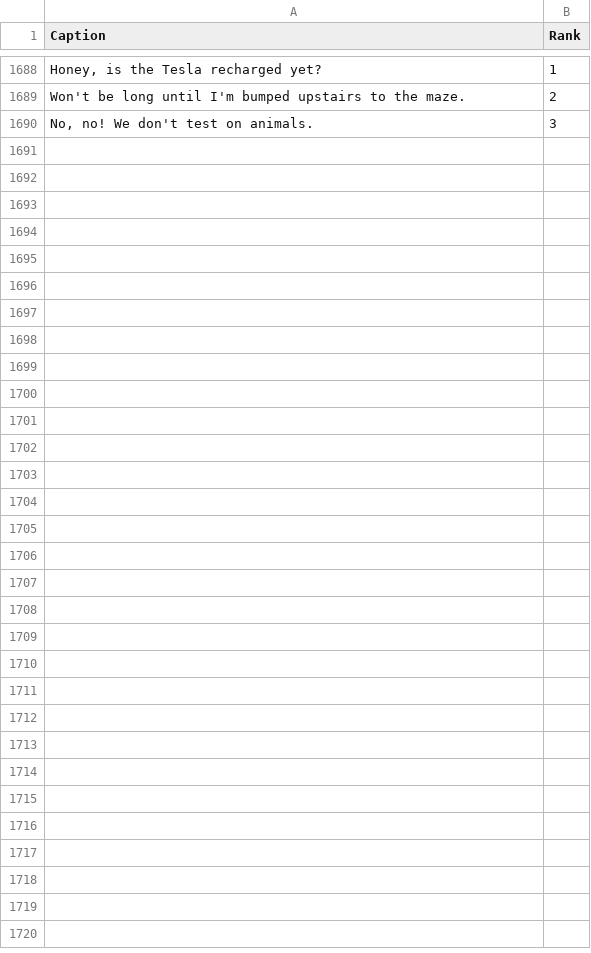
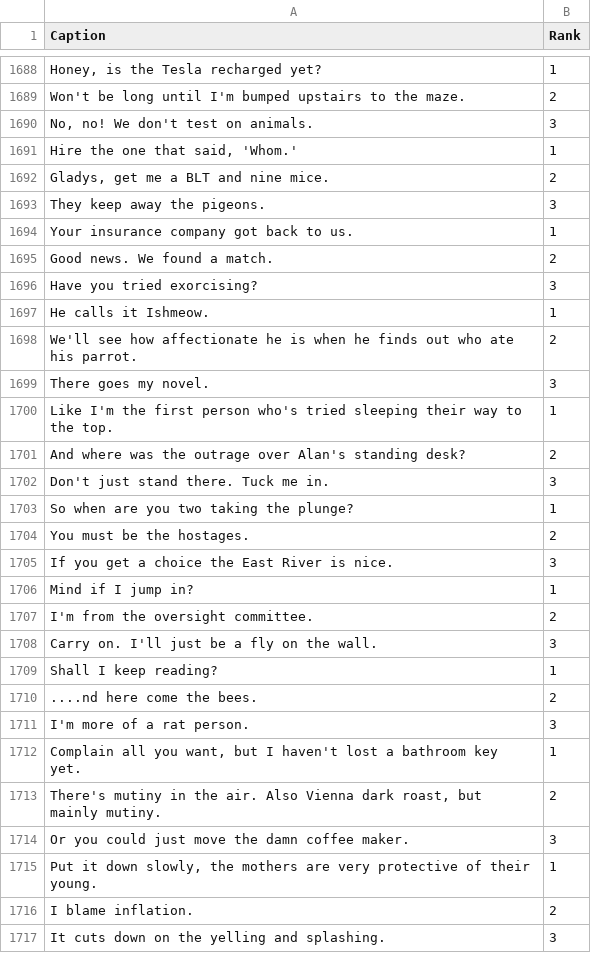
Before and after one commit to ngbb/nycc, a CSV file: data/contestcaptions.csv, drawn as a sheet; only a part is shown, gaps mark what is left out.

```diff
--- a/data/contestcaptions.csv
+++ b/data/contestcaptions.csv
@@ -1690 +1690,28 @@ Won't be long until I'm bumped upstairs to the maze.,2
 "No, no! We don't test on animals.",3
+"Hire the one that said, 'Whom.'",1
+"Gladys, get me a BLT and nine mice.",2
+They keep away the pigeons.,3
+Your insurance company got back to us.,1
+Good news. We found a match.,2
+Have you tried exorcising?,3
+He calls it Ishmeow.,1
+We'll see how affectionate he is when he finds out who ate his parrot.,2
+There goes my novel.,3
+Like I'm the first person who's tried sleeping their way to the top.,1
+And where was the outrage over Alan's standing desk?,2
+Don't just stand there. Tuck me in.,3
+So when are you two taking the plunge?,1
+You must be the hostages.,2
+If you get a choice the East River is nice.,3
+Mind if I jump in?,1
+I'm from the oversight committee.,2
+Carry on. I'll just be a fly on the wall.,3
+Shall I keep reading?,1
+....nd here come the bees.,2
+I'm more of a rat person.,3
+"Complain all you want, but I haven't lost a bathroom key yet.",1
+"There's mutiny in the air. Also Vienna dark roast, but mainly mutiny.",2
+Or you could just move the damn coffee maker.,3
+"Put it down slowly, the mothers are very protective of their young.",1
+I blame inflation.,2
+It cuts down on the yelling and splashing.,3
```
Also changed, not shown: data/issuecaptions.csv, 2 other files.
